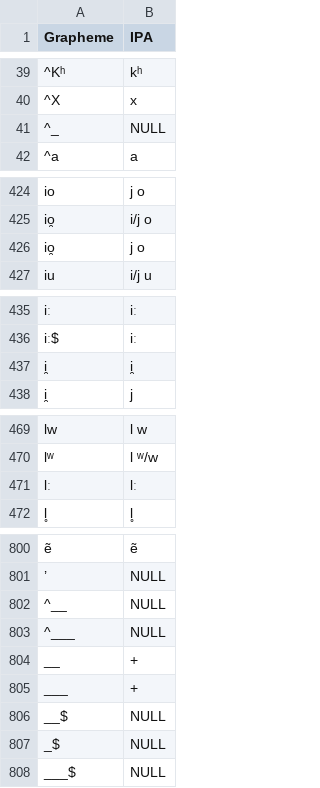
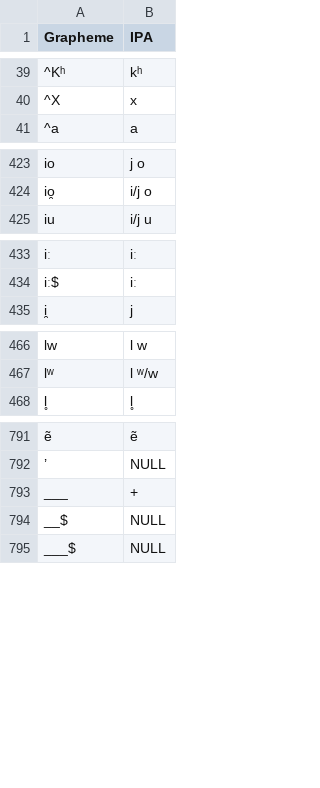
Before and after one commit to lexibank/chindialectsurvey, a TSV file: etc/orthography.tsv, drawn as a sheet; only a part is shown, gaps mark what is left out; the diff covers the shown part only; the diff names each change by its address in the sheet, - before the commit and + after, or states it on an @@ line.

Commit message:
removed dups from orthoprofile

```diff
--- a/etc/orthography.tsv
+++ b/etc/orthography.tsv
-row 41: ^_ | NULL
-row 426: io̯ | j o
-row 437: i̯ | i̯
-row 471: lː | lː
-row 802: ^__ | NULL
-row 803: ^___ | NULL
-row 804: __ | +
-row 807: _$ | NULL
```
Also changed, not shown: 5 removed rows elsewhere in this file.
